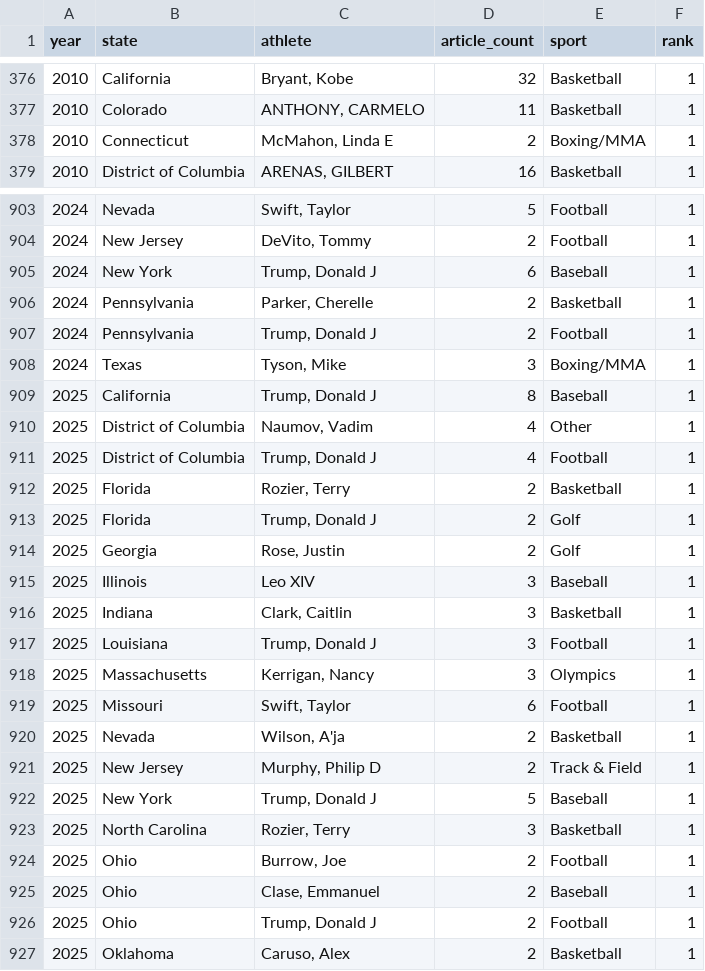
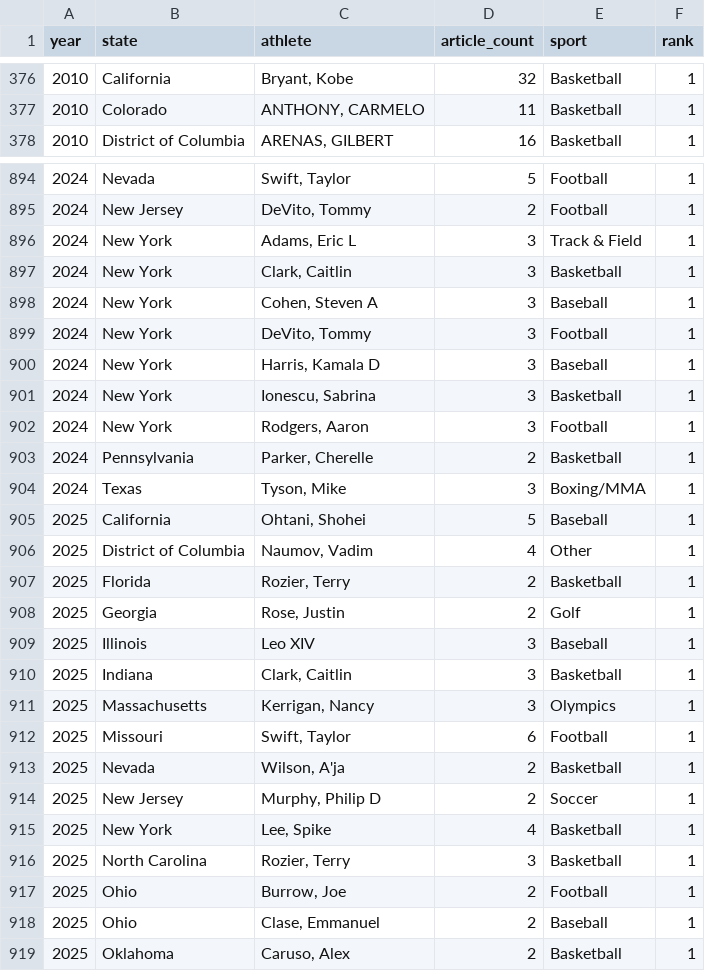
Before and after one commit to AdamDochertyAffili8/most-popular-athlete-per-state, a CSV file: results/top_per_state.csv, drawn as a sheet; only a part is shown, gaps mark what is left out; the diff covers the shown part only.

```diff
--- a/results/top_per_state.csv
+++ b/results/top_per_state.csv
@@ -377,3 +377,2 @@ year,state,athlete,article_count,sport,rank
 2010,Colorado,"ANTHONY, CARMELO",11,Basketball,1
-2010,Connecticut,"McMahon, Linda E",2,Boxing/MMA,1
 2010,District of Columbia,"ARENAS, GILBERT",16,Basketball,1
@@ -904,11 +895,14 @@ year,state,athlete,article_count,sport,rank
 2024,New Jersey,"DeVito, Tommy",2,Football,1
-2024,New York,"Trump, Donald J",6,Baseball,1
+2024,New York,"Adams, Eric L",3,Track & Field,1
+2024,New York,"Clark, Caitlin",3,Basketball,1
+2024,New York,"Cohen, Steven A",3,Baseball,1
+2024,New York,"DeVito, Tommy",3,Football,1
+2024,New York,"Harris, Kamala D",3,Baseball,1
+2024,New York,"Ionescu, Sabrina",3,Basketball,1
+2024,New York,"Rodgers, Aaron",3,Football,1
 2024,Pennsylvania,"Parker, Cherelle",2,Basketball,1
-2024,Pennsylvania,"Trump, Donald J",2,Football,1
 2024,Texas,"Tyson, Mike",3,Boxing/MMA,1
-2025,California,"Trump, Donald J",8,Baseball,1
+2025,California,"Ohtani, Shohei",5,Baseball,1
 2025,District of Columbia,"Naumov, Vadim",4,Other,1
-2025,District of Columbia,"Trump, Donald J",4,Football,1
 2025,Florida,"Rozier, Terry",2,Basketball,1
-2025,Florida,"Trump, Donald J",2,Golf,1
 2025,Georgia,"Rose, Justin",2,Golf,1
@@ -916,3 +910,2 @@ year,state,athlete,article_count,sport,rank
 2025,Indiana,"Clark, Caitlin",3,Basketball,1
-2025,Louisiana,"Trump, Donald J",3,Football,1
 2025,Massachusetts,"Kerrigan, Nancy",3,Olympics,1
@@ -920,4 +913,4 @@ year,state,athlete,article_count,sport,rank
 2025,Nevada,"Wilson, A'ja",2,Basketball,1
-2025,New Jersey,"Murphy, Philip D",2,Track & Field,1
-2025,New York,"Trump, Donald J",5,Baseball,1
+2025,New Jersey,"Murphy, Philip D",2,Soccer,1
+2025,New York,"Lee, Spike",4,Basketball,1
 2025,North Carolina,"Rozier, Terry",3,Basketball,1
@@ -925,3 +918,2 @@ year,state,athlete,article_count,sport,rank
 2025,Ohio,"Clase, Emmanuel",2,Baseball,1
-2025,Ohio,"Trump, Donald J",2,Football,1
 2025,Oklahoma,"Caruso, Alex",2,Basketball,1
```
Also changed, not shown: 10 removed rows and 10 edited cells elsewhere in this file, 4 other files.
